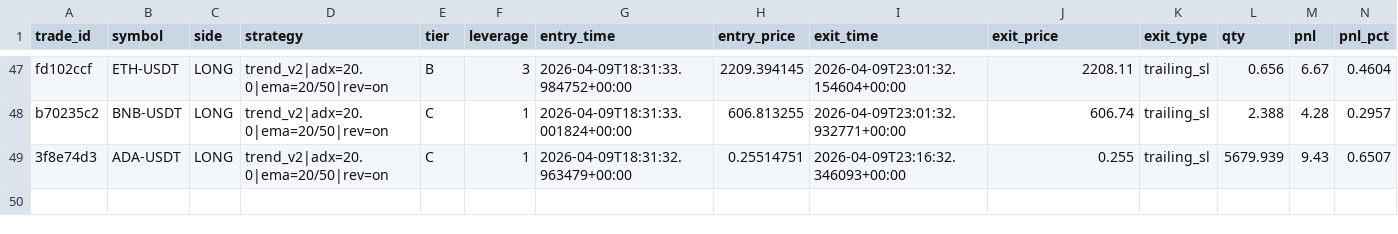
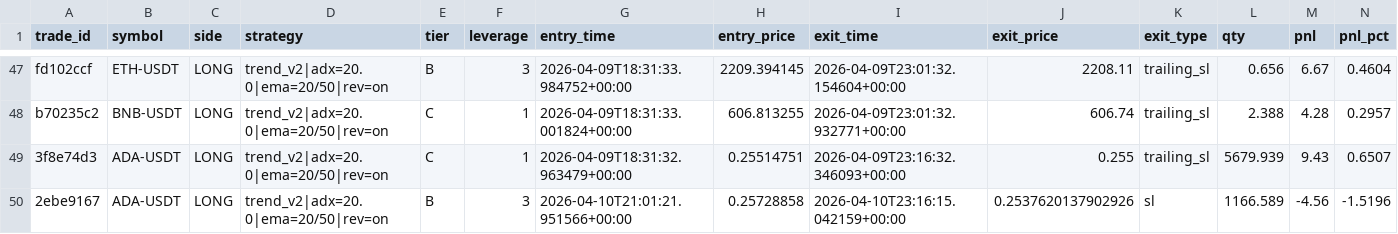
Before and after one commit to TomasFouyet/Trading-Bot-Project, a CSV file: data/paper_trades_v2.csv, drawn as a sheet; only a part is shown, gaps mark what is left out; rows hold the shown columns only; the diff names each change by its address in the sheet, - before the commit and + after, or states it on an @@ line.

Commit message:
feat: Update trading strategy and backtesting scripts
- Added new paper trade entry for ADA-USDT on 2026-04-10.
- Introduced Pine Script v5.1 for TrendBot MTF strategy with performance panel.
- Enhanced run_backtest.py to support new strategy version and added parameters for ATR-based SL and reversal swap.
- Updated run_multi_paper_v2.py to align with Pine Script, including adjustments for SL, TP, and session handling.
- Adjusted default parameters for backtesting to improve performance and risk management.

```diff
--- a/data/paper_trades_v2.csv
+++ b/data/paper_trades_v2.csv
+row 50: 2ebe9167 | ADA-USDT | LONG | trend_v2|adx=20.0|ema=20/50|rev=on | B | 3 | 2026-04-10T21:01:21.951566+00:00 | 0.25728858 | 2026-04-10T23:16:15.042159+00:00 | 0.2537620137902926 | sl | 1166.589 | -4.56 | -1.5196
```
Also changed, not shown: 15 other files.
